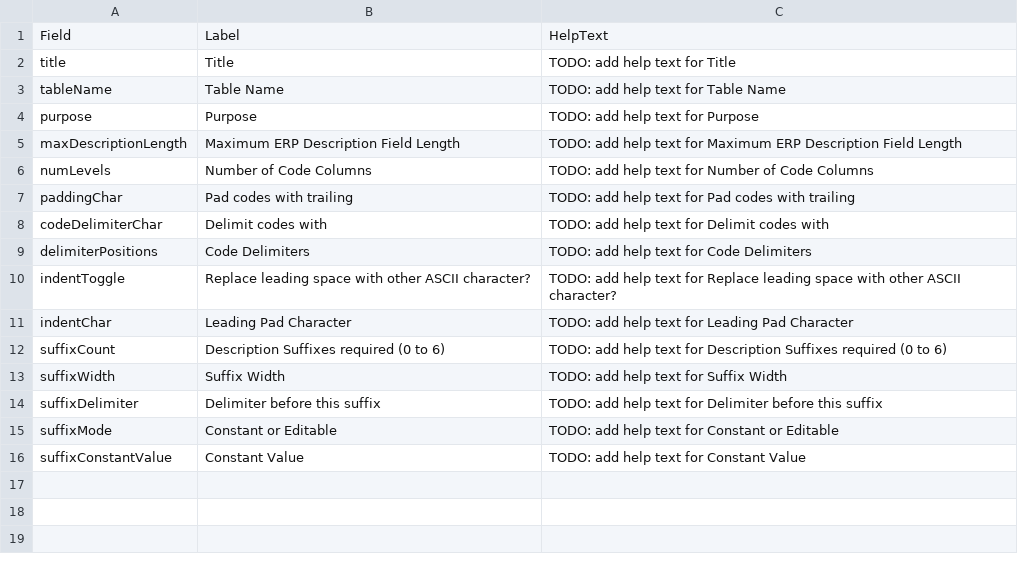
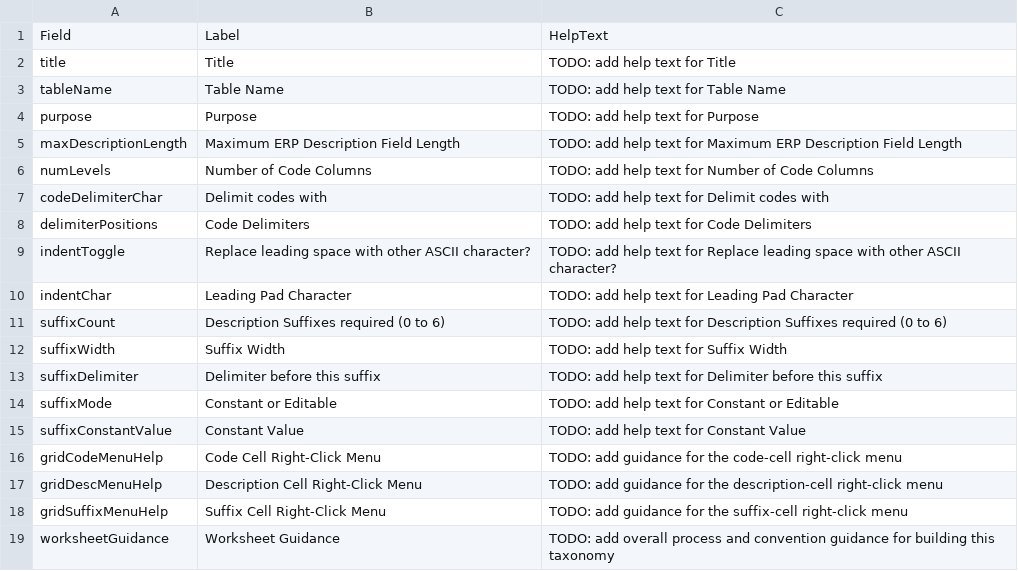
Before and after one commit to drjamesarobertson-design/taxonomy_builder, a CSV file: public/help-text.csv, drawn as a sheet; removed rows and columns are numbered as before the commit, all else as after; the diff names each change by its address in the sheet, - before the commit and + after, or states it on an @@ line.

```diff
--- a/public/help-text.csv
+++ b/public/help-text.csv
-row 7: paddingChar | Pad codes with trailing | TODO: add help text for Pad codes with trailing
+row 16: gridCodeMenuHelp | Code Cell Right-Click Menu | TODO: add guidance for the code-cell right-click menu
+row 17: gridDescMenuHelp | Description Cell Right-Click Menu | TODO: add guidance for the description-cell right-click menu
+row 18: gridSuffixMenuHelp | Suffix Cell Right-Click Menu | TODO: add guidance for the suffix-cell right-click menu
+row 19: worksheetGuidance | Worksheet Guidance | TODO: add overall process and convention guidance for building this taxonomy
```
Also changed, not shown: 6 other files.
